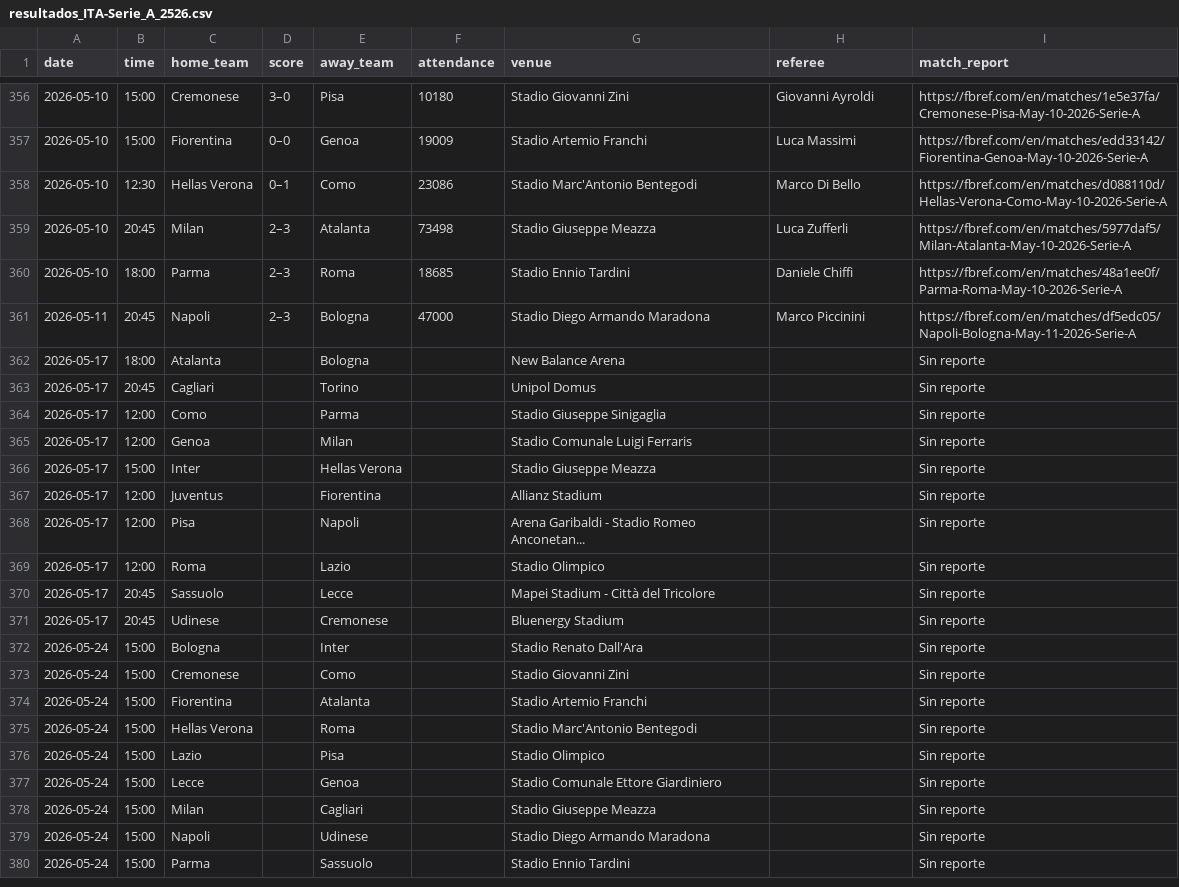
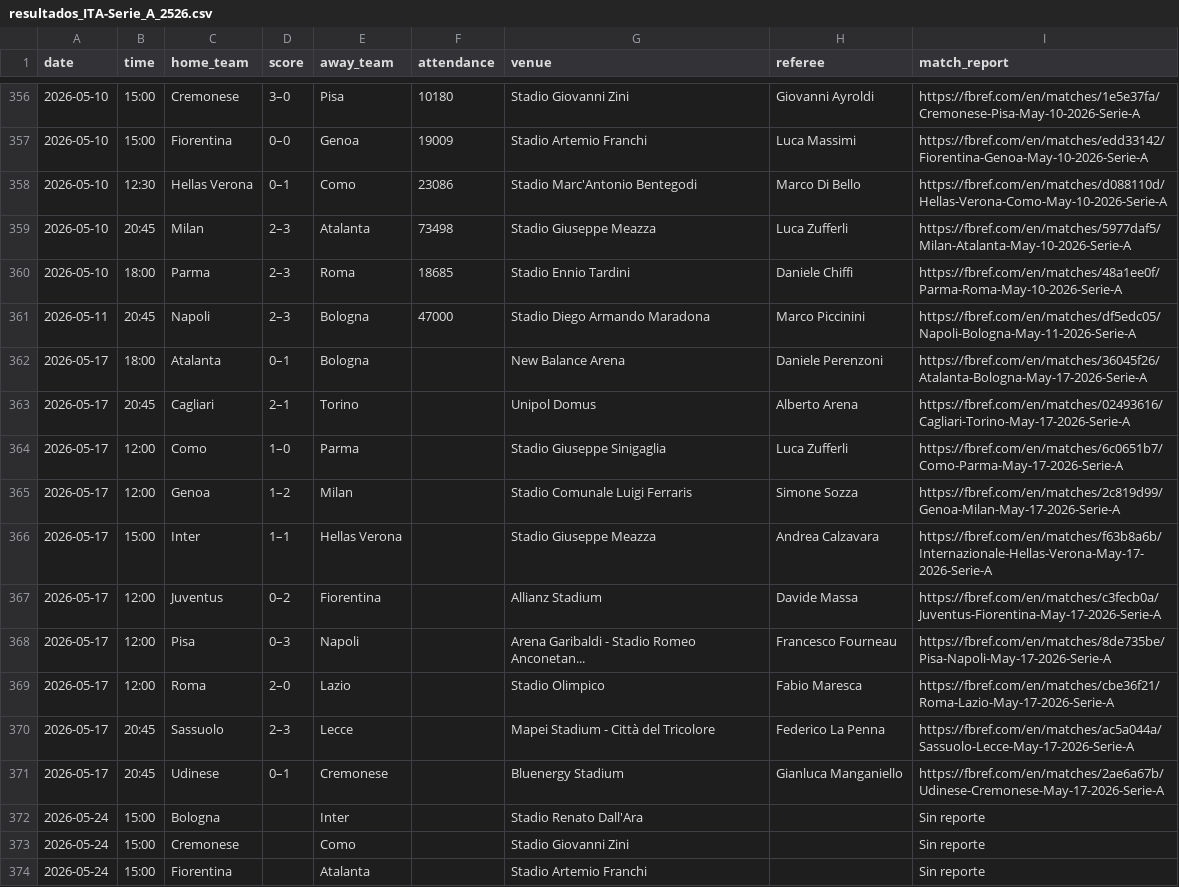
Before and after one commit to Sergio0032/Los-quesos, a CSV file: datos_resultados/resultados_ITA-Serie_A_2526.csv, drawn as a sheet; only a part is shown, gaps mark what is left out; the shorter side is filled out with more unchanged rows.

```diff
--- a/datos_resultados/resultados_ITA-Serie_A_2526.csv
+++ b/datos_resultados/resultados_ITA-Serie_A_2526.csv
@@ -361,12 +361,12 @@
 2026-05-11,20:45,Napoli,2–3,Bologna,47000,Stadio Diego Armando Maradona,Marco Piccinini,https://fbref.com/en/matches/df5edc05/Napoli-Bologna-May-11-2026-Serie-A
-2026-05-17,18:00,Atalanta,,Bologna,,New Balance Arena,,Sin reporte
-2026-05-17,20:45,Cagliari,,Torino,,Unipol Domus,,Sin reporte
-2026-05-17,12:00,Como,,Parma,,Stadio Giuseppe Sinigaglia,,Sin reporte
-2026-05-17,12:00,Genoa,,Milan,,Stadio Comunale Luigi Ferraris,,Sin reporte
-2026-05-17,15:00,Inter,,Hellas Verona,,Stadio Giuseppe Meazza,,Sin reporte
-2026-05-17,12:00,Juventus,,Fiorentina,,Allianz Stadium,,Sin reporte
-2026-05-17,12:00,Pisa,,Napoli,,Arena Garibaldi - Stadio Romeo Anconetan...,,Sin reporte
-2026-05-17,12:00,Roma,,Lazio,,Stadio Olimpico,,Sin reporte
-2026-05-17,20:45,Sassuolo,,Lecce,,Mapei Stadium - Città del Tricolore,,Sin reporte
-2026-05-17,20:45,Udinese,,Cremonese,,Bluenergy Stadium,,Sin reporte
+2026-05-17,18:00,Atalanta,0–1,Bologna,,New Balance Arena,Daniele Perenzoni,https://fbref.com/en/matches/36045f26/Atalanta-Bologna-May-17-2026-Serie-A
+2026-05-17,20:45,Cagliari,2–1,Torino,,Unipol Domus,Alberto Arena,https://fbref.com/en/matches/02493616/Cagliari-Torino-May-17-2026-Serie-A
+2026-05-17,12:00,Como,1–0,Parma,,Stadio Giuseppe Sinigaglia,Luca Zufferli,https://fbref.com/en/matches/6c0651b7/Como-Parma-May-17-2026-Serie-A
+2026-05-17,12:00,Genoa,1–2,Milan,,Stadio Comunale Luigi Ferraris,Simone Sozza,https://fbref.com/en/matches/2c819d99/Genoa-Milan-May-17-2026-Serie-A
+2026-05-17,15:00,Inter,1–1,Hellas Verona,,Stadio Giuseppe Meazza,Andrea Calzavara,https://fbref.com/en/matches/f63b8a6b/Internazionale-Hellas-Verona-May-17-2026-Serie-A
+2026-05-17,12:00,Juventus,0–2,Fiorentina,,Allianz Stadium,Davide Massa,https://fbref.com/en/matches/c3fecb0a/Juventus-Fiorentina-May-17-2026-Serie-A
+2026-05-17,12:00,Pisa,0–3,Napoli,,Arena Garibaldi - Stadio Romeo Anconetan...,Francesco Fourneau,https://fbref.com/en/matches/8de735be/Pisa-Napoli-May-17-2026-Serie-A
+2026-05-17,12:00,Roma,2–0,Lazio,,Stadio Olimpico,Fabio Maresca,https://fbref.com/en/matches/cbe36f21/Roma-Lazio-May-17-2026-Serie-A
+2026-05-17,20:45,Sassuolo,2–3,Lecce,,Mapei Stadium - Città del Tricolore,Federico La Penna,https://fbref.com/en/matches/ac5a044a/Sassuolo-Lecce-May-17-2026-Serie-A
+2026-05-17,20:45,Udinese,0–1,Cremonese,,Bluenergy Stadium,Gianluca Manganiello,https://fbref.com/en/matches/2ae6a67b/Udinese-Cremonese-May-17-2026-Serie-A
 2026-05-24,15:00,Bologna,,Inter,,Stadio Renato Dall'Ara,,Sin reporte
```
Also changed, not shown: datos_resultados/resultados_ENG-Premier_League_2526.csv, datos_resultados/resultados_ESP-La_Liga_2526.csv, 2 other files.
